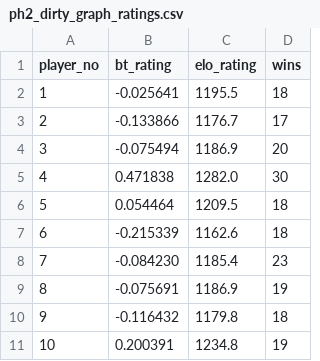
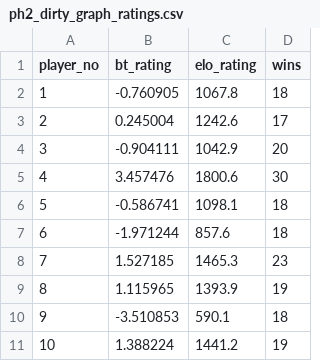
Before and after one commit to satyamtyagi/chess_ratings, a CSV file: ph2_dirty_graph_ratings.csv, drawn as a sheet.

Commit message:
Add improved Dirty Graph ratings algorithms and comparison fixes

```diff
--- a/ph2_dirty_graph_ratings.csv
+++ b/ph2_dirty_graph_ratings.csv
@@ -1,11 +1,11 @@
 player_no,bt_rating,elo_rating,wins
-1,-0.025641,1195.5,18
-2,-0.133866,1176.7,17
-3,-0.075494,1186.9,20
-4,0.471838,1282.0,30
-5,0.054464,1209.5,18
-6,-0.215339,1162.6,18
-7,-0.084230,1185.4,23
-8,-0.075691,1186.9,19
-9,-0.116432,1179.8,18
-10,0.200391,1234.8,19
+1,-0.760905,1067.8,18
+2,0.245004,1242.6,17
+3,-0.904111,1042.9,20
+4,3.457476,1800.6,30
+5,-0.586741,1098.1,18
+6,-1.971244,857.6,18
+7,1.527185,1465.3,23
+8,1.115965,1393.9,19
+9,-3.510853,590.1,18
+10,1.388224,1441.2,19
```
Also changed, not shown: ph1_dirty_graph_ratings.csv, 6 other files.
